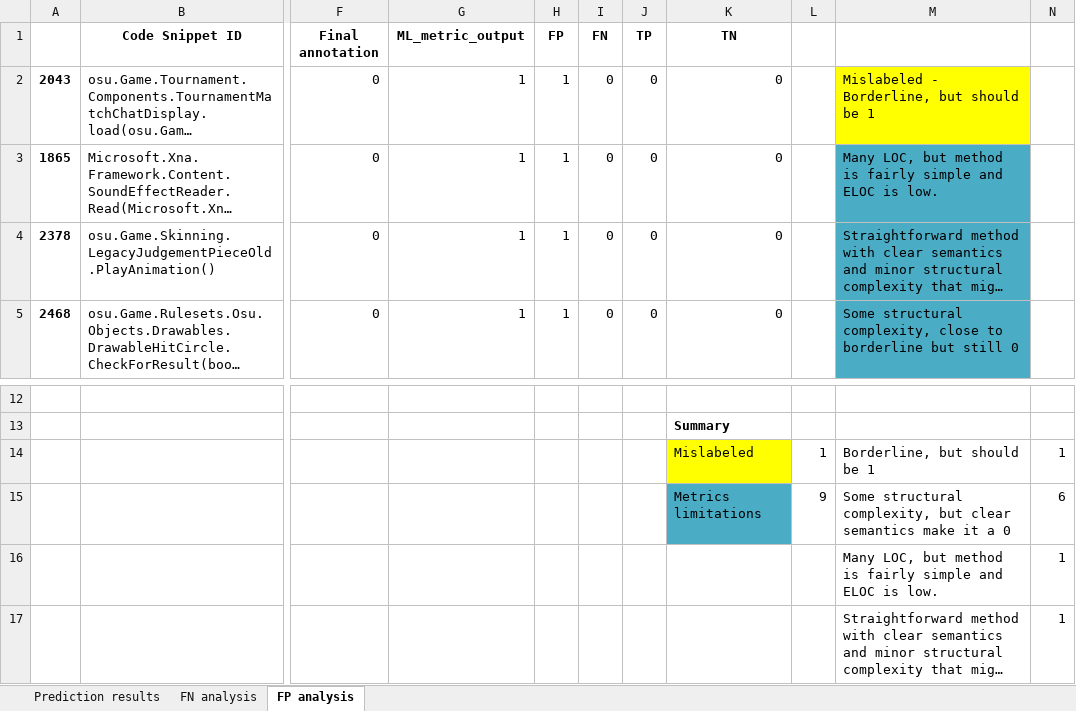
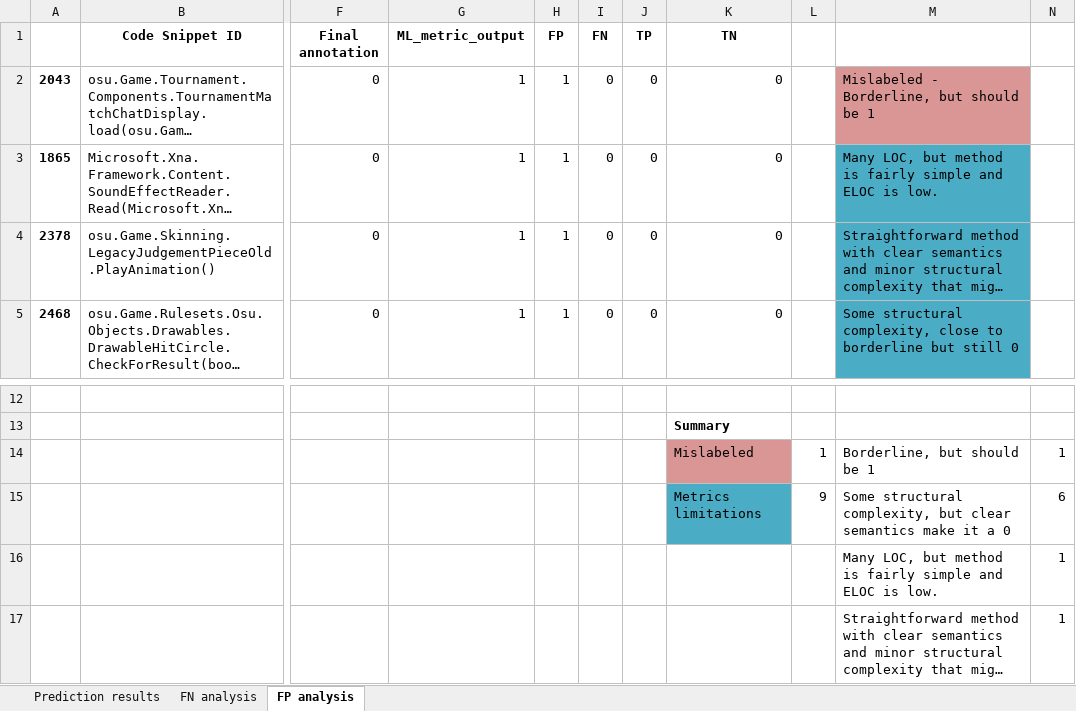
Before and after one commit to Clean-CaDET/ML-code-smell-CSharp, an Excel workbook: Dataset/Error analysis/LM_Test_with_predictions.xlsx, sheet FP analysis, drawn as a sheet; only a part is shown, gaps mark what is left out; long unchanged cells end in …; values as stored, in another font and other column widths than the file's, no borders; conditional formats not drawn; the diff names each change by its address in the sheet, - before the commit and + after, or states it on an @@ line.

```diff
--- a/Dataset/Error analysis/LM_Test_with_predictions.xlsx (sheet FP analysis)
+++ b/Dataset/Error analysis/LM_Test_with_predictions.xlsx (sheet FP analysis)
-M2 fill: #FFFF00
+M2 fill: #D99694
-K14 fill: #FFFF00
+K14 fill: #D99694
```
Also changed, not shown: sheet FN analysis, Dataset/Error analysis/GC_Test_with_predictions.xlsx, 8 other files.
